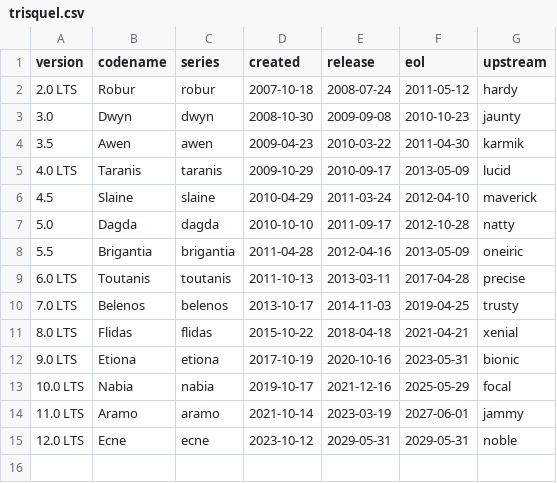
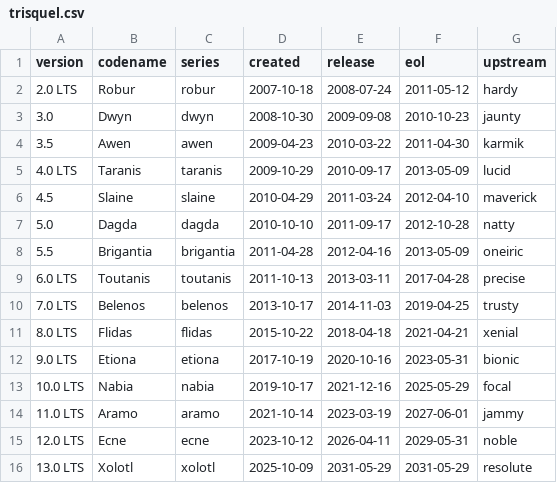
Before and after one commit to trisquelgnulinux/package-helpers, a CSV file: helpers/DATA/distro-info-data/trisquel.csv, drawn as a sheet.

Commit message:
distro-info-data: update trisquel.csv data for new release

```diff
--- a/helpers/DATA/distro-info-data/trisquel.csv
+++ b/helpers/DATA/distro-info-data/trisquel.csv
@@ -14,2 +14,3 @@ version,codename,series,created,release,eol,upstream
 11.0 LTS,Aramo,aramo,2021-10-14,2023-03-19,2027-06-01,jammy
-12.0 LTS,Ecne,ecne,2023-10-12,2029-05-31,2029-05-31,noble
+12.0 LTS,Ecne,ecne,2023-10-12,2026-04-11,2029-05-31,noble
+13.0 LTS,Xolotl,xolotl,2025-10-09,2031-05-29,2031-05-29,resolute
```
